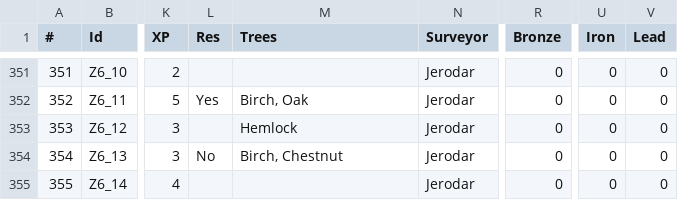
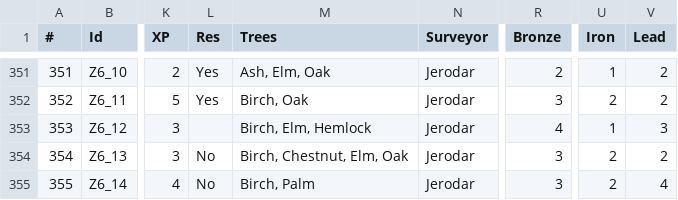
Before and after one commit to Jerodar/WAMap, a CSV file: data/island_data.csv, drawn as a sheet; only a part is shown, gaps mark what is left out; the diff covers the shown part only; the diff names each change by its address in the sheet, - before the commit and + after, or states it on an @@ line.

```diff
--- a/data/island_data.csv
+++ b/data/island_data.csv
-L351 (Res): (empty)
+L351 (Res): Yes
-M351 (Trees): (empty)
+M351 (Trees): Ash, Elm, Oak
-R351 (Bronze): 0
+R351 (Bronze): 2
-U351 (Iron): 0
+U351 (Iron): 1
-V351:V352 (Lead): 0
+V351:V352 (Lead): 2
-R352 (Bronze): 0
+R352 (Bronze): 3
-U352 (Iron): 0
+U352 (Iron): 2
-M353 (Trees): Hemlock
+M353 (Trees): Birch, Elm, Hemlock
-R353 (Bronze): 0
+R353 (Bronze): 4
-U353 (Iron): 0
+U353 (Iron): 1
-V353 (Lead): 0
+V353 (Lead): 3
-M354 (Trees): Birch, Chestnut
+M354 (Trees): Birch, Chestnut, Elm, Oak
-R354:R355 (Bronze): 0
+R354:R355 (Bronze): 3
-U354:U355 (Iron): 0
+U354:U355 (Iron): 2
-V354 (Lead): 0
+V354 (Lead): 2
-L355 (Res): (empty)
+L355 (Res): No
-M355 (Trees): (empty)
+M355 (Trees): Birch, Palm
-V355 (Lead): 0
+V355 (Lead): 4
```
Also changed, not shown: 35 edited cells elsewhere in this file.
